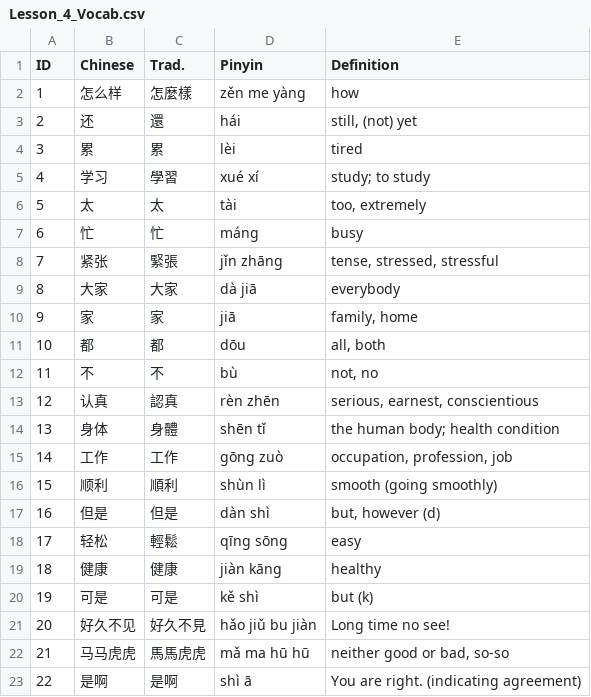
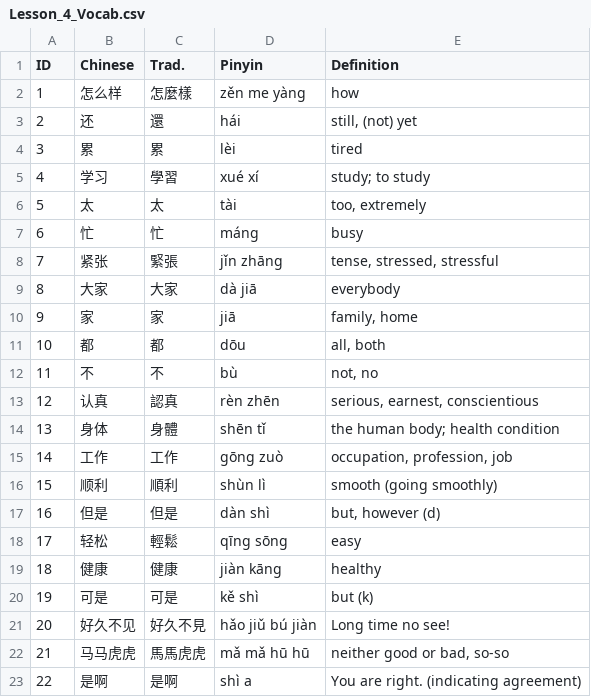
Before and after one commit to crELu/Chinese-Randomizer, a CSV file: Vocab/Lesson_4_Vocab.csv, drawn as a sheet.

```diff
--- a/Vocab/Lesson_4_Vocab.csv
+++ b/Vocab/Lesson_4_Vocab.csv
@@ -20,4 +20,4 @@
 19,可是,可是,kě shì,but (k)
-20,好久不见,好久不見,hǎo jiǔ bu jiàn,Long time no see!
-21,马马虎虎,馬馬虎虎,mǎ ma hū hū,"neither good or bad, so-so"
-22,是啊,是啊,shì ā,You are right. (indicating agreement)
+20,好久不见,好久不見,hǎo jiǔ bú jiàn,Long time no see!
+21,马马虎虎,馬馬虎虎,mǎ mǎ hū hū,"neither good or bad, so-so"
+22,是啊,是啊,shì a,You are right. (indicating agreement)
```
Also changed, not shown: Vocab/Lesson_3_Vocab.csv, Vocab/Lesson_6_Vocab.csv.
